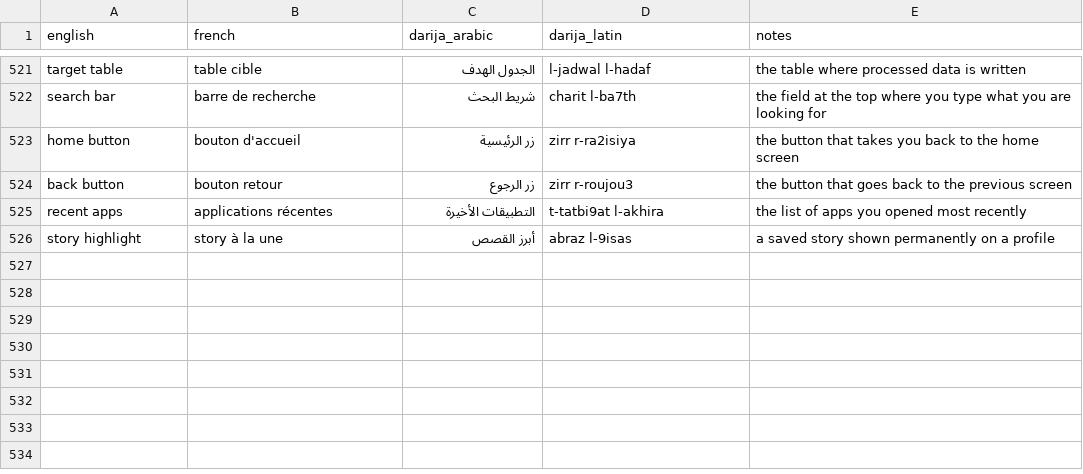
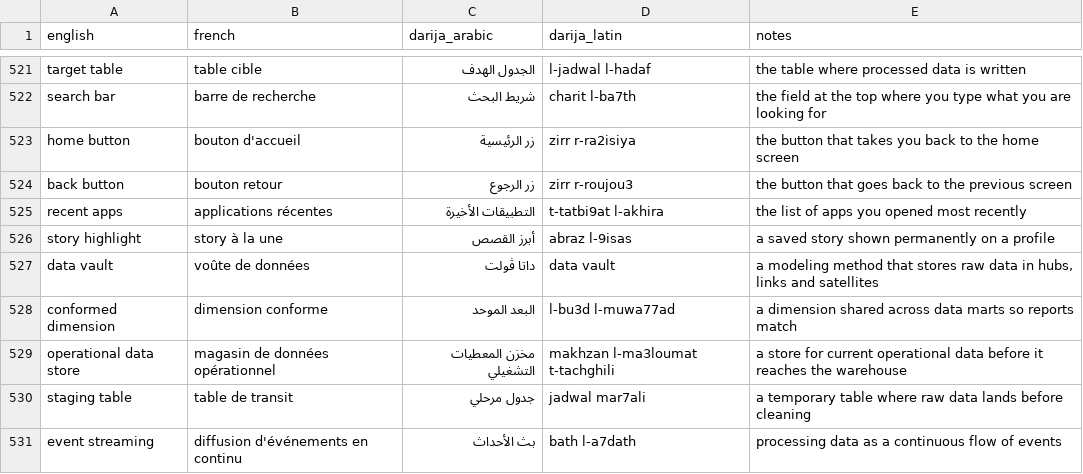
Before and after one commit to taha-b0t/darija-tech-glossary, a CSV file: glossary.csv, drawn as a sheet; only a part is shown, gaps mark what is left out.

Commit message:
feat(glossary): add 5 data engineering terms (data vault, conformed dimension, operational data store, staging table, event streaming)

```diff
--- a/glossary.csv
+++ b/glossary.csv
@@ -526 +526,6 @@ recent apps,applications récentes,التطبيقات الأخيرة,t-tatbi9at
 story highlight,story à la une,أبرز القصص,abraz l-9isas,a saved story shown permanently on a profile
+data vault,voûte de données,داتا ڤولت,data vault,"a modeling method that stores raw data in hubs, links and satellites"
+conformed dimension,dimension conforme,البعد الموحد,l-bu3d l-muwa77ad,a dimension shared across data marts so reports match
+operational data store,magasin de données opérationnel,مخزن المعطيات التشغيلي,makhzan l-ma3loumat t-tachghili,a store for current operational data before it reaches the warehouse
+staging table,table de transit,جدول مرحلي,jadwal mar7ali,a temporary table where raw data lands before cleaning
+event streaming,diffusion d'événements en continu,بث الأحداث,bath l-a7dath,processing data as a continuous flow of events
```
